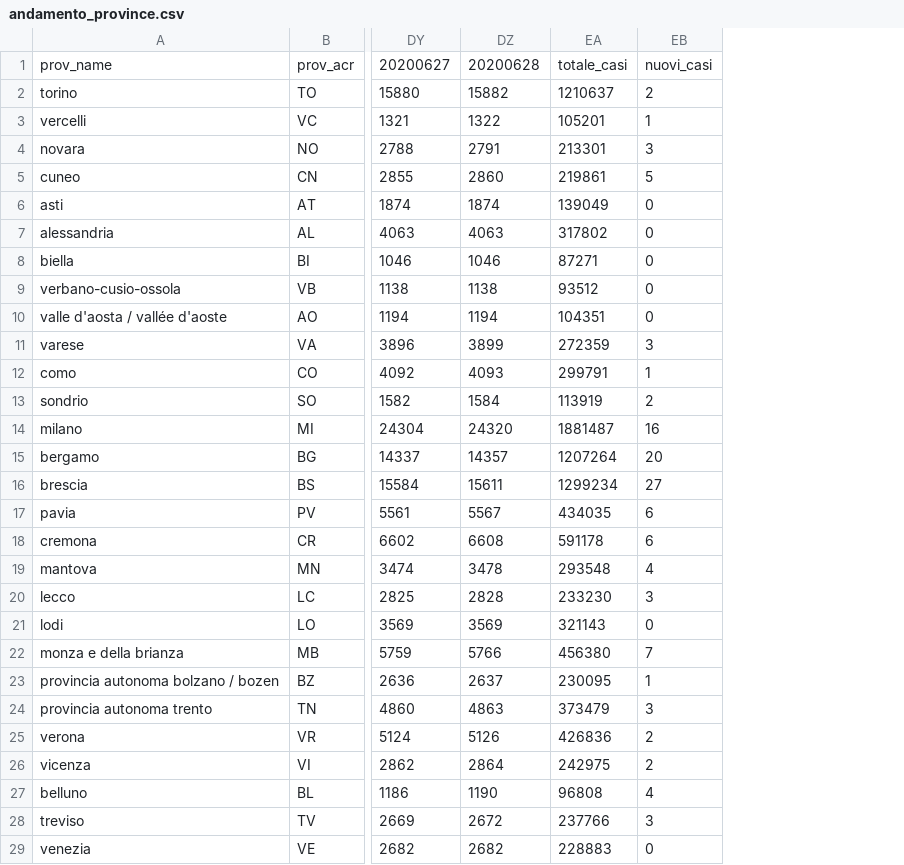
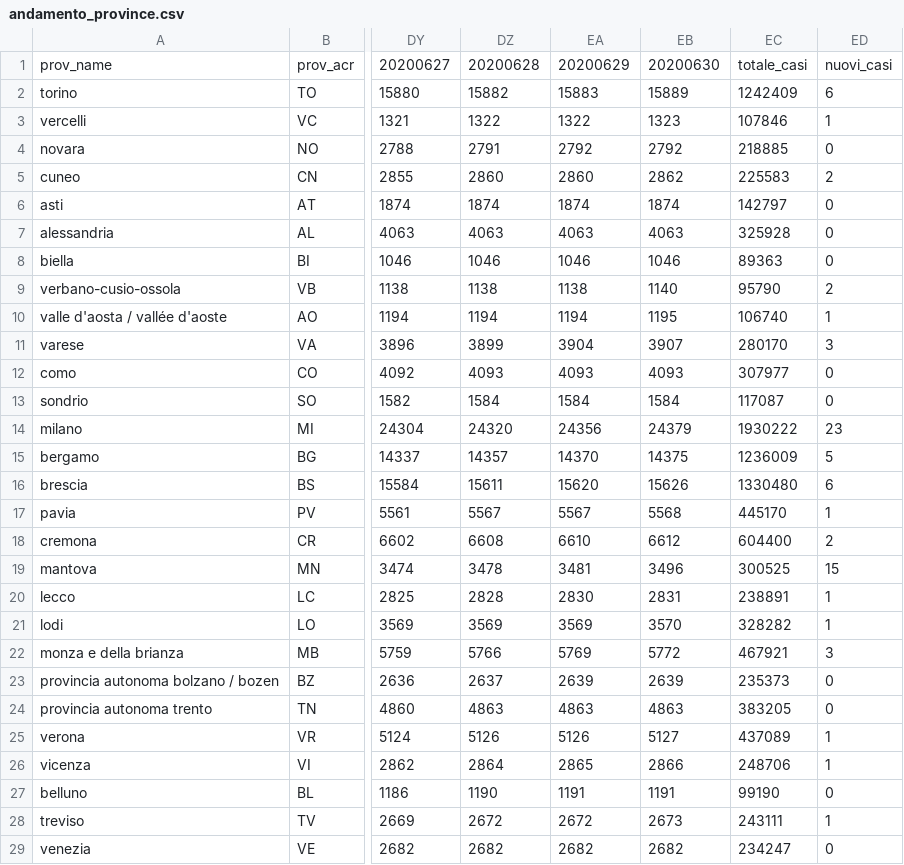
Before and after one commit to ggbioing/covid-19, a CSV file: csv/andamento_province.csv, drawn as a sheet; only a part is shown, gaps mark what is left out; removed rows and columns are numbered as before the commit, all else as after; the diff covers the shown part only; the diff names each change by its address in the sheet, - before the commit and + after, or states it on an @@ line.

```diff
--- a/csv/andamento_province.csv
+++ b/csv/andamento_province.csv
-column EA, rows 1-29: totale_casi | 1210637 | 105201 | 213301 | 219861 | 139049 | 317802 | 87271 | 93512 | 104351 | 272359 | 299791 | 113919 | 1881487 | 1207264 | 1299234 | 434035 | 591178 | 293548 | 233230 | 321143 | 456380 | 230095 | 373479 | 426836 | 242975 | 96808 | 237766 | 228883
+column EA, rows 1-29: 20200629 | 15883 | 1322 | 2792 | 2860 | 1874 | 4063 | 1046 | 1138 | 1194 | 3904 | 4093 | 1584 | 24356 | 14370 | 15620 | 5567 | 6610 | 3481 | 2830 | 3569 | 5769 | 2639 | 4863 | 5126 | 2865 | 1191 | 2672 | 2682
+column EB, rows 1-29: 20200630 | 15889 | 1323 | 2792 | 2862 | 1874 | 4063 | 1046 | 1140 | 1195 | 3907 | 4093 | 1584 | 24379 | 14375 | 15626 | 5568 | 6612 | 3496 | 2831 | 3570 | 5772 | 2639 | 4863 | 5127 | 2866 | 1191 | 2673 | 2682
+column EC, rows 1-29: totale_casi | 1242409 | 107846 | 218885 | 225583 | 142797 | 325928 | 89363 | 95790 | 106740 | 280170 | 307977 | 117087 | 1930222 | 1236009 | 1330480 | 445170 | 604400 | 300525 | 238891 | 328282 | 467921 | 235373 | 383205 | 437089 | 248706 | 99190 | 243111 | 234247
-ED2: 2
+ED2: 6
-ED4: 3
+ED4: 0
-ED5: 5
+ED5: 2
-ED9: 0
+ED9: 2
-ED10: 0
+ED10: 1
-ED12: 1
+ED12: 0
-ED13: 2
+ED13: 0
-ED14: 16
+ED14: 23
-ED15: 20
+ED15: 5
-ED16: 27
+ED16: 6
-ED17: 6
+ED17: 1
-ED18: 6
+ED18: 2
-ED19: 4
+ED19: 15
-ED20: 3
+ED20: 1
-ED21: 0
+ED21: 1
-ED22: 7
+ED22: 3
-ED23: 1
+ED23: 0
-ED24: 3
+ED24: 0
-ED25:ED26: 2
+ED25:ED26: 1
-ED27: 4
+ED27: 0
-ED28: 3
+ED28: 1
```
Also changed, not shown: 27 edited cells elsewhere in this file, 1 other file.
